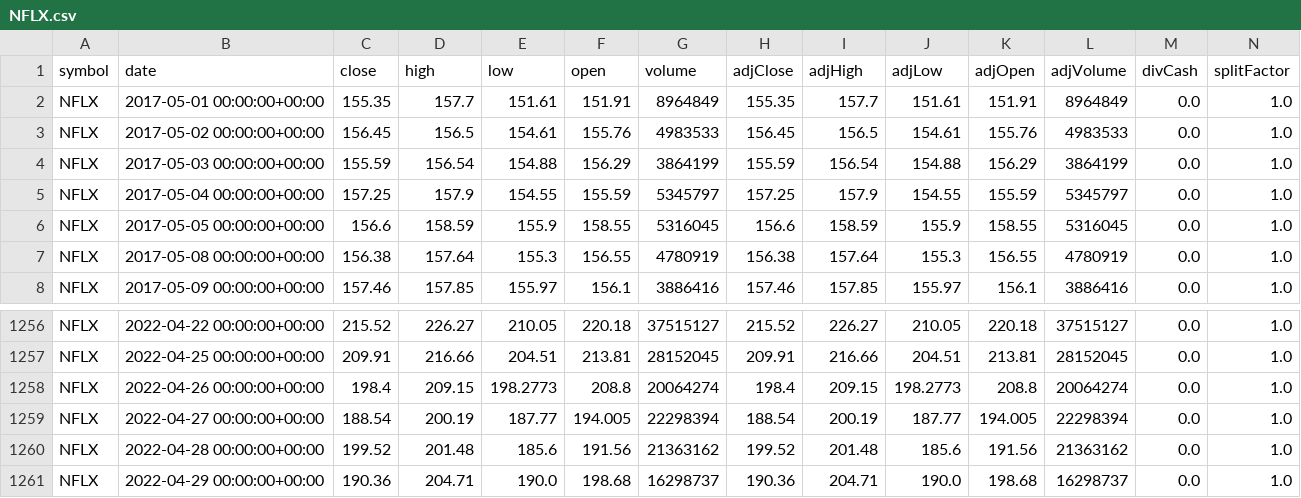
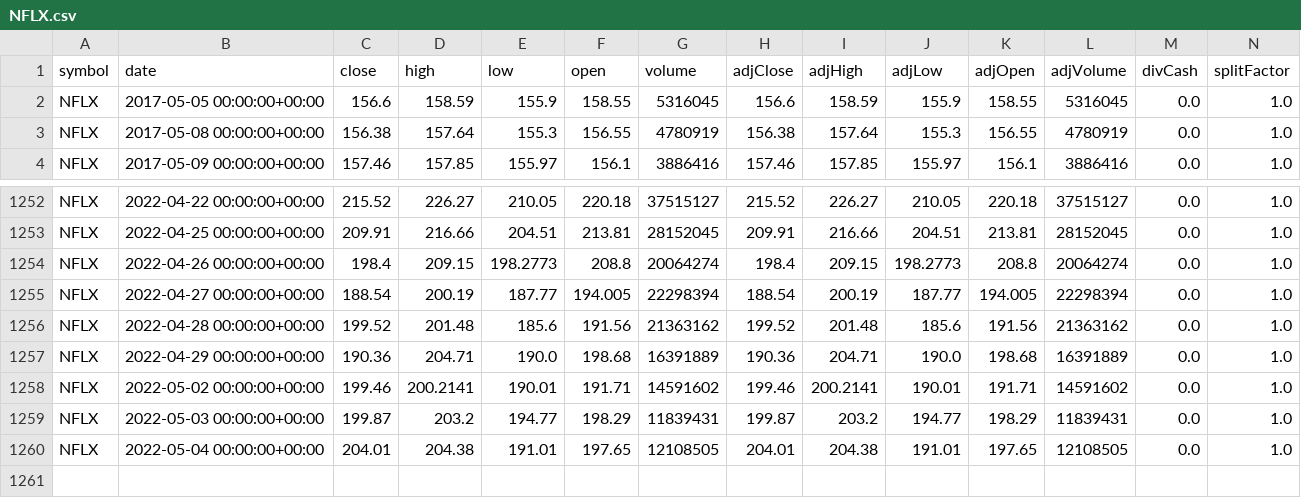
Before and after one commit to j-zymao/stock-price-time-series-analysis, a CSV file: NFLX.csv, drawn as a sheet; only a part is shown, gaps mark what is left out.

```diff
--- a/NFLX.csv
+++ b/NFLX.csv
@@ -1,6 +1,2 @@
 symbol,date,close,high,low,open,volume,adjClose,adjHigh,adjLow,adjOpen,adjVolume,divCash,splitFactor
-NFLX,2017-05-01 00:00:00+00:00,155.35,157.7,151.61,151.91,8964849,155.35,157.7,151.61,151.91,8964849,0.0,1.0
-NFLX,2017-05-02 00:00:00+00:00,156.45,156.5,154.61,155.76,4983533,156.45,156.5,154.61,155.76,4983533,0.0,1.0
-NFLX,2017-05-03 00:00:00+00:00,155.59,156.54,154.88,156.29,3864199,155.59,156.54,154.88,156.29,3864199,0.0,1.0
-NFLX,2017-05-04 00:00:00+00:00,157.25,157.9,154.55,155.59,5345797,157.25,157.9,154.55,155.59,5345797,0.0,1.0
 NFLX,2017-05-05 00:00:00+00:00,156.6,158.59,155.9,158.55,5316045,156.6,158.59,155.9,158.55,5316045,0.0,1.0
@@ -1260,2 +1256,5 @@ NFLX,2022-04-27 00:00:00+00:00,188.54,200.19,187.77,194.005,22298394,188.54,200.
 NFLX,2022-04-28 00:00:00+00:00,199.52,201.48,185.6,191.56,21363162,199.52,201.48,185.6,191.56,21363162,0.0,1.0
-NFLX,2022-04-29 00:00:00+00:00,190.36,204.71,190.0,198.68,16298737,190.36,204.71,190.0,198.68,16298737,0.0,1.0
+NFLX,2022-04-29 00:00:00+00:00,190.36,204.71,190.0,198.68,16391889,190.36,204.71,190.0,198.68,16391889,0.0,1.0
+NFLX,2022-05-02 00:00:00+00:00,199.46,200.2141,190.01,191.71,14591602,199.46,200.2141,190.01,191.71,14591602,0.0,1.0
+NFLX,2022-05-03 00:00:00+00:00,199.87,203.2,194.77,198.29,11839431,199.87,203.2,194.77,198.29,11839431,0.0,1.0
+NFLX,2022-05-04 00:00:00+00:00,204.01,204.38,191.01,197.65,12108505,204.01,204.38,191.01,197.65,12108505,0.0,1.0
```
Also changed, not shown: 1 other file.
